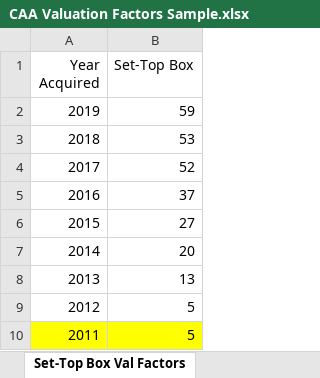
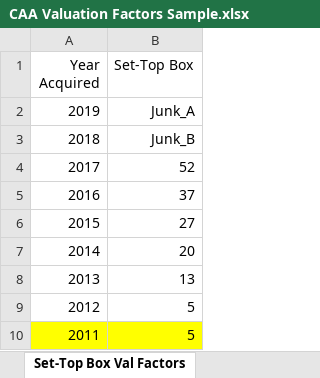
Before and after one commit to Adityaaakum/SM-APAS, an Excel workbook: data/BppTrend/CAA Valuation Factors Sample.xlsx, sheet Set-Top Box Val Factors, drawn as a sheet; values as stored, in another font and other column widths than the file's, no borders; the diff names each change by its address in the sheet, - before the commit and + after, or states it on an @@ line.

```diff
--- a/data/BppTrend/CAA Valuation Factors Sample.xlsx (sheet Set-Top Box Val Factors)
+++ b/data/BppTrend/CAA Valuation Factors Sample.xlsx (sheet Set-Top Box Val Factors)
-B2 (Set-Top Box): 59
+B2 (Set-Top Box): Junk_A
-B3 (Set-Top Box): 53
+B3 (Set-Top Box): Junk_B
```
Also changed, not shown: sheet Elec. Slot Machines Val Factors, sheet Mech. Slot Machines Val Factors, data/BppTrend/2020_Trend_Factors_Calculator.xlsx, data/BppTrend/BOE Equipment Index Factors and Percent Good Factors Sample.xlsx, 42 other files.
